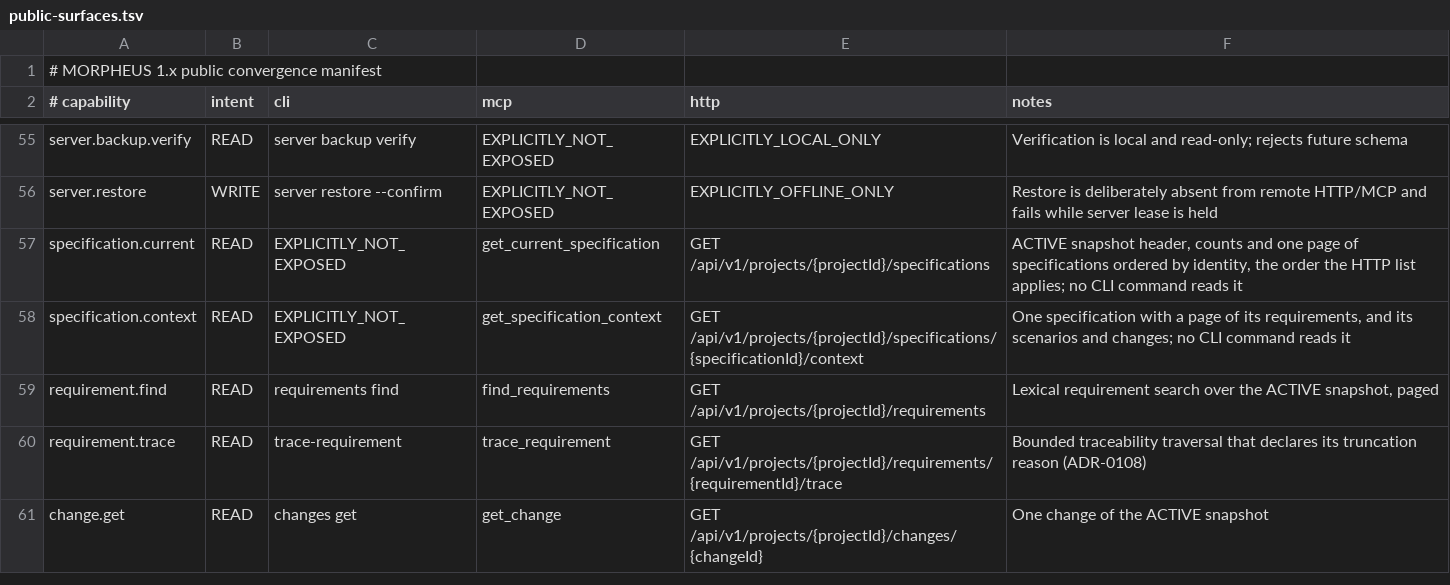
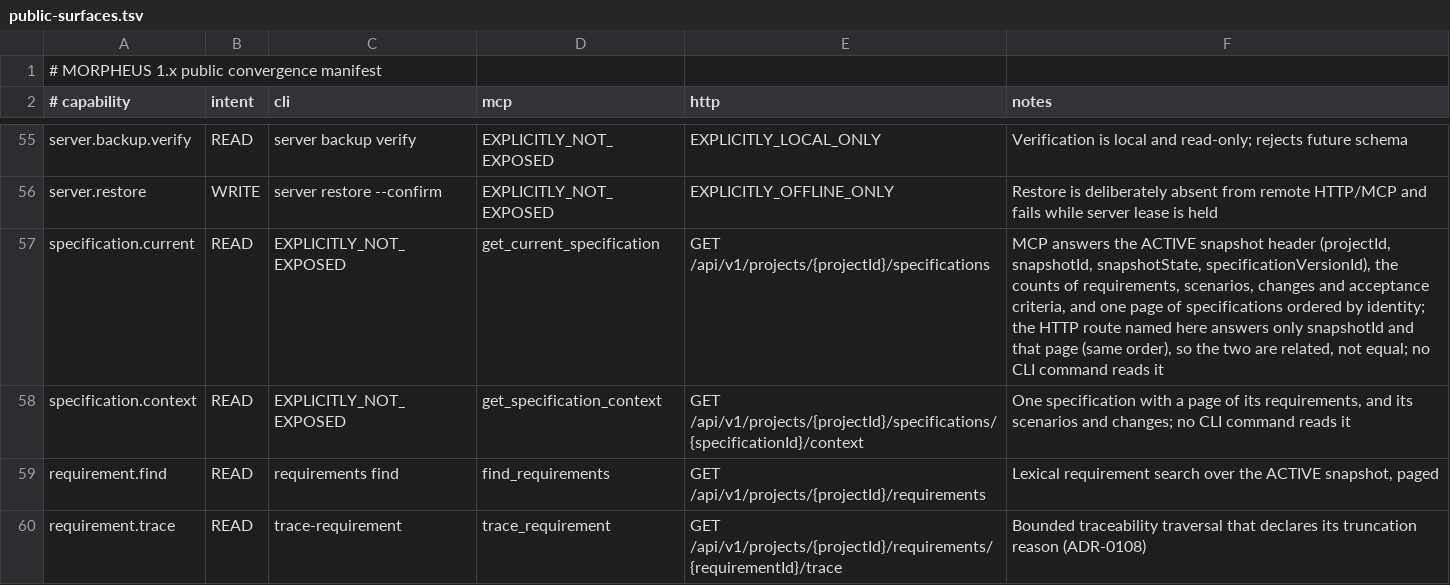
Before and after one commit to FTurleque/morpheus-engine, a TSV file: contracts/public-surfaces.tsv, drawn as a sheet; only a part is shown, gaps mark what is left out; the shorter side is filled out with more unchanged rows.

```diff
--- a/contracts/public-surfaces.tsv
+++ b/contracts/public-surfaces.tsv
@@ -56,3 +56,3 @@ server.backup.verify	READ	server backup verify	EXPLICITLY_NOT_EXPOSED	EXPLICITLY
 server.restore	WRITE	server restore --confirm	EXPLICITLY_NOT_EXPOSED	EXPLICITLY_OFFLINE_ONLY	Restore is deliberately absent from remote HTTP/MCP and fails while server lease is held
-specification.current	READ	EXPLICITLY_NOT_EXPOSED	get_current_specification	GET /api/v1/projects/{projectId}/specifications	ACTIVE snapshot header, counts and one page of specifications ordered by identity, the order the HTTP list applies; no CLI command reads it
+specification.current	READ	EXPLICITLY_NOT_EXPOSED	get_current_specification	GET /api/v1/projects/{projectId}/specifications	MCP answers the ACTIVE snapshot header (projectId, snapshotId, snapshotState, specificationVersionId), the counts of requirements, scenarios, changes and acceptance criteria, and one page of specifications ordered by identity; the HTTP route named here answers only snapshotId and that page (same order), so the two are related, not equal; no CLI command reads it
 specification.context	READ	EXPLICITLY_NOT_EXPOSED	get_specification_context	GET /api/v1/projects/{projectId}/specifications/{specificationId}/context	One specification with a page of its requirements, and its scenarios and changes; no CLI command reads it
```
Also changed, not shown: 3 other files.
